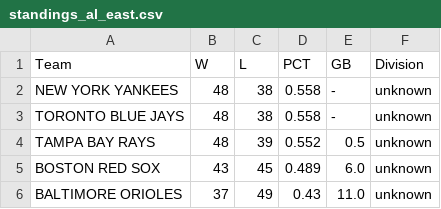
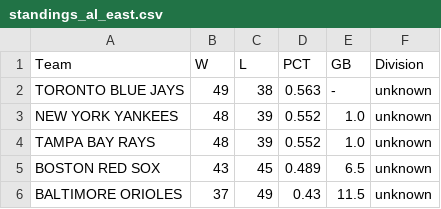
Before and after one commit to jjesse/baseball_stats, a CSV file: docs/standings_al_east.csv, drawn as a sheet.

```diff
--- a/docs/standings_al_east.csv
+++ b/docs/standings_al_east.csv
@@ -1,6 +1,6 @@
 Team,W,L,PCT,GB,Division
-NEW YORK YANKEES,48,38,0.558,-,unknown
-TORONTO BLUE JAYS,48,38,0.558,-,unknown
-TAMPA BAY RAYS,48,39,0.552,0.5,unknown
-BOSTON RED SOX,43,45,0.489,6.0,unknown
-BALTIMORE ORIOLES,37,49,0.43,11.0,unknown
+TORONTO BLUE JAYS,49,38,0.563,-,unknown
+NEW YORK YANKEES,48,39,0.552,1.0,unknown
+TAMPA BAY RAYS,48,39,0.552,1.0,unknown
+BOSTON RED SOX,43,45,0.489,6.5,unknown
+BALTIMORE ORIOLES,37,49,0.43,11.5,unknown
```
Also changed, not shown: docs/standings_al_central.csv, docs/standings_al_west.csv, 19 other files.
